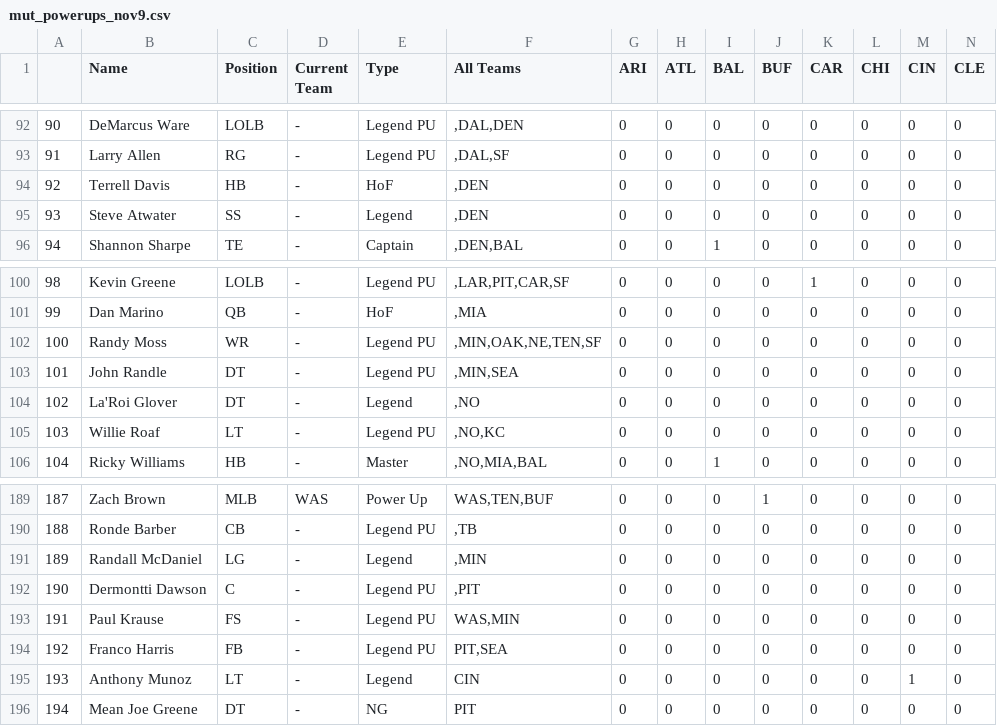
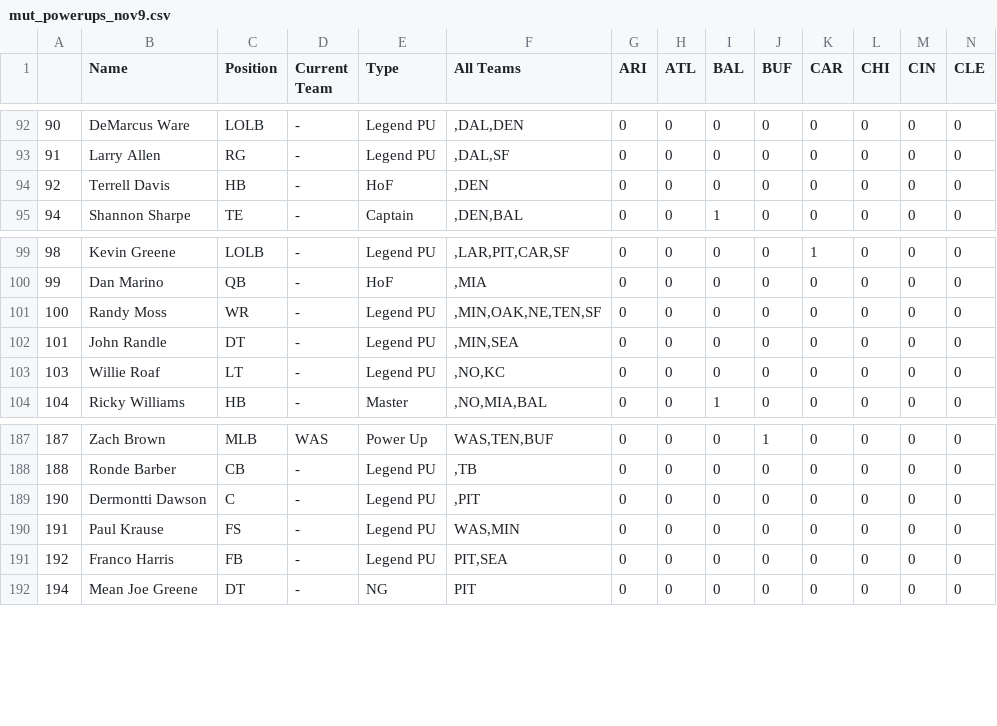
Before and after one commit to WJMatthew/MUT19, a CSV file: notebooks/mut_powerups_nov9.csv, drawn as a sheet; only a part is shown, gaps mark what is left out; rows hold the shown columns only; the diff names each change by its address in the sheet, - before the commit and + after, or states it on an @@ line.

```diff
--- a/notebooks/mut_powerups_nov9.csv
+++ b/notebooks/mut_powerups_nov9.csv
-row 95: 93 | Steve Atwater | SS | - | Legend | ,DEN | 0 | 0 | 0 | 0 | 0 | 0 | 0 | 0
-row 104: 102 | La'Roi Glover | DT | - | Legend | ,NO | 0 | 0 | 0 | 0 | 0 | 0 | 0 | 0
-row 191: 189 | Randall McDaniel | LG | - | Legend | ,MIN | 0 | 0 | 0 | 0 | 0 | 0 | 0 | 0
-row 195: 193 | Anthony Munoz | LT | - | Legend | CIN | 0 | 0 | 0 | 0 | 0 | 0 | 1 | 0
```
Also changed, not shown: 9 other files.
